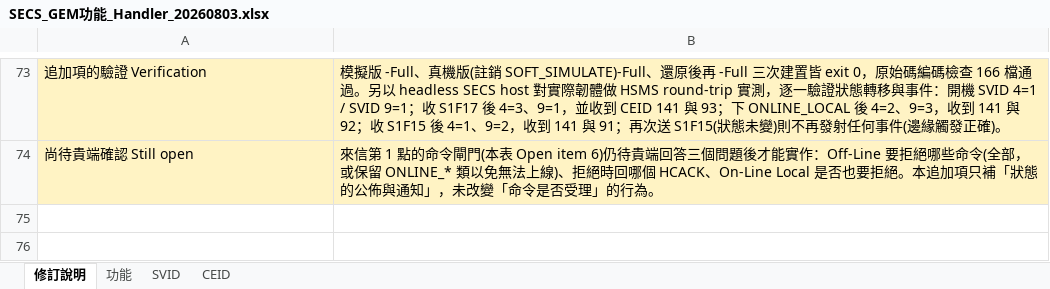
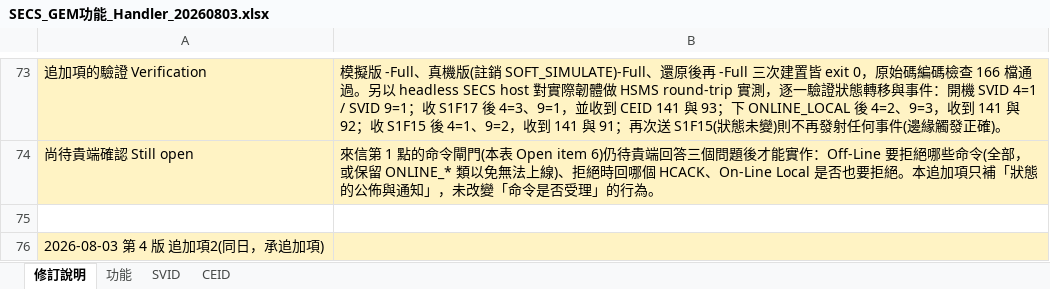
Before and after one commit to HPI-Jimmy-Chiu/HT160S_BCB, an Excel workbook: docs/SECS/SECS_GEM功能_Handler_20260803.xlsx, sheet 修訂說明, drawn as a sheet; only a part is shown, gaps mark what is left out; values as stored, in another font and other column widths than the file's, no borders; the diff covers the shown part only; the diff names each change by its address in the sheet, - before the commit and + after, or states it on an @@ line.

```diff
--- a/docs/SECS/SECS_GEM功能_Handler_20260803.xlsx (sheet 修訂說明)
+++ b/docs/SECS/SECS_GEM功能_Handler_20260803.xlsx (sheet 修訂說明)
+row 75: (empty)
+row 76: 2026-08-03 第 4 版 追加項2(同日，承追加項)
```
Also changed, not shown: 5 added rows and 4 edited cells elsewhere in this sheet, sheet SVID, sheet 功能, 15 other files.
